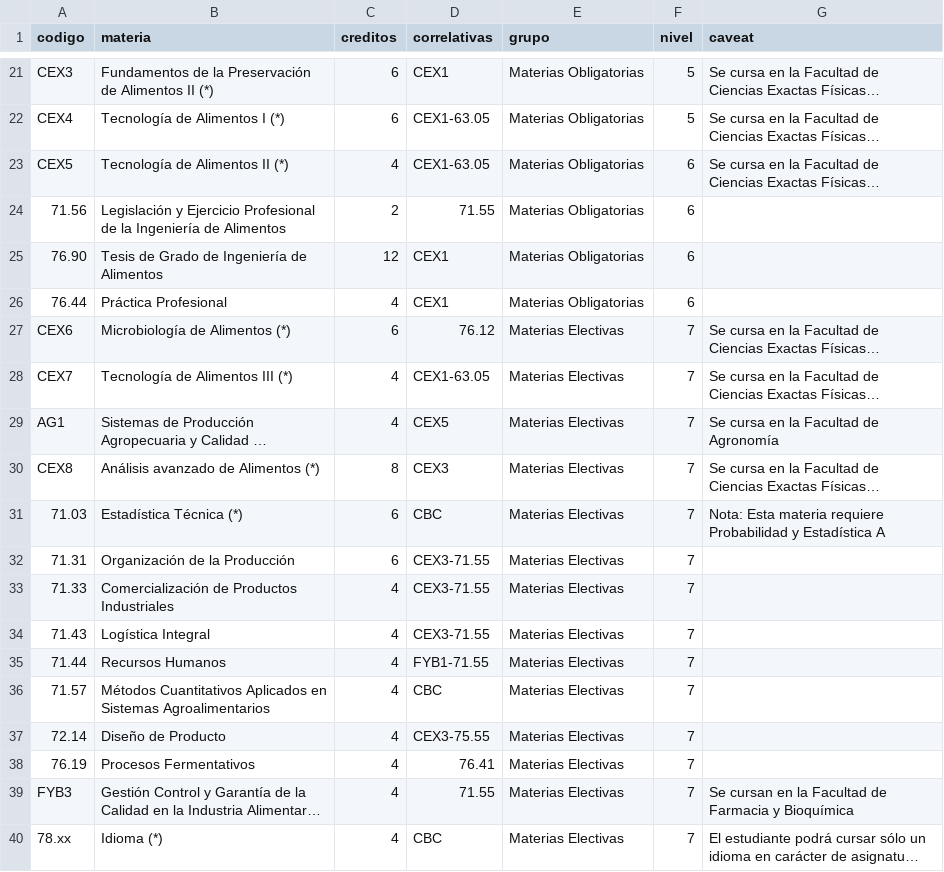
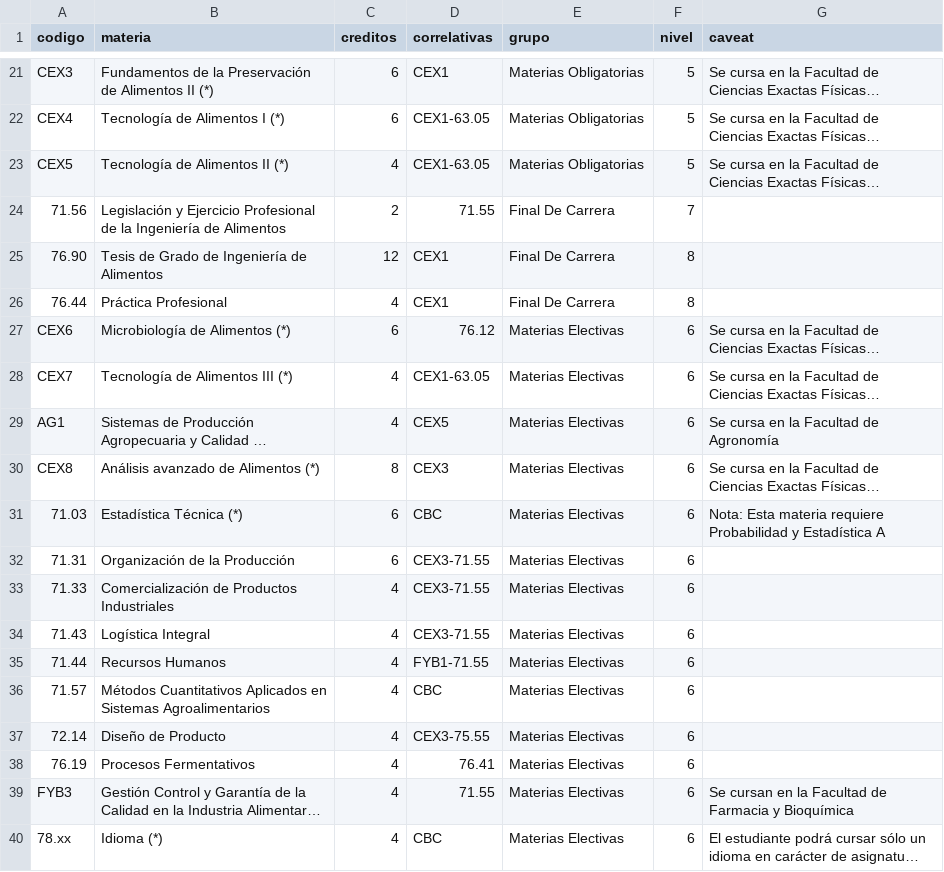
Before and after one commit to FdelMazo/FIUBA-Map, a CSV file: data/alimentos-2000.csv, drawn as a sheet; only a part is shown, gaps mark what is left out; long unchanged cells end in …; the diff names each change by its address in the sheet, - before the commit and + after, or states it on an @@ line.

```diff
--- a/data/alimentos-2000.csv
+++ b/data/alimentos-2000.csv
-F23 (nivel): 6
+F23 (nivel): 5
-E24:E26 (grupo): Materias Obligatorias
+E24:E26 (grupo): Final De Carrera
-F24 (nivel): 6
+F24 (nivel): 7
-F25:F26 (nivel): 6
+F25:F26 (nivel): 8
-F27:F40 (nivel): 7
+F27:F40 (nivel): 6
```
Also changed, not shown: data/civil-2009.csv, data/electricista-2009.csv, 5 other files.
